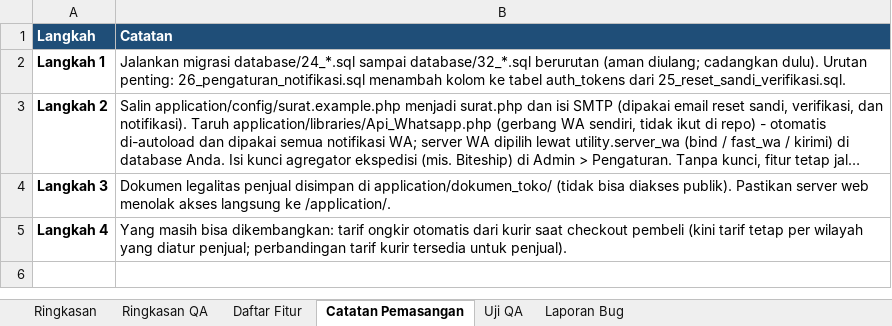
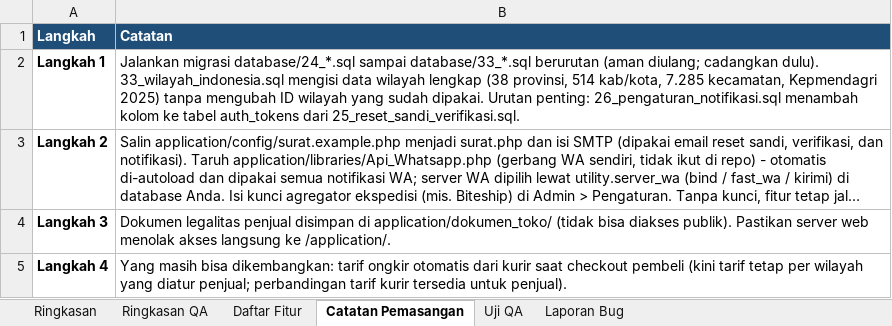
Before and after one commit to xaralien/myumkm, an Excel workbook: docs/rancangan-fitur-marketplace-umkm.xlsx, sheet Catatan Pemasangan, drawn as a sheet; long unchanged cells end in …; values as stored, in another font and other column widths than the file's, no borders; the diff names each change by its address in the sheet, - before the commit and + after, or states it on an @@ line.

```diff
--- a/docs/rancangan-fitur-marketplace-umkm.xlsx (sheet Catatan Pemasangan)
+++ b/docs/rancangan-fitur-marketplace-umkm.xlsx (sheet Catatan Pemasangan)
-B2 (Catatan): …database/24_*.sql sampai database/32_*.sql berurutan (aman diulang; cadangkan dulu). Urutan penting:…
+B2 (Catatan): …database/24_*.sql sampai database/33_*.sql berurutan (aman diulang; cadangkan dulu). 33_wilayah_indonesia.sql mengisi data wilayah lengkap (38 provinsi, 514 kab/kota, 7.285 kecamatan, Kepmendagri 2025) tanpa mengubah ID wilayah yang sudah dipakai. Urutan penting:…
```
Also changed, not shown: sheet Ringkasan QA, 3 other files.
